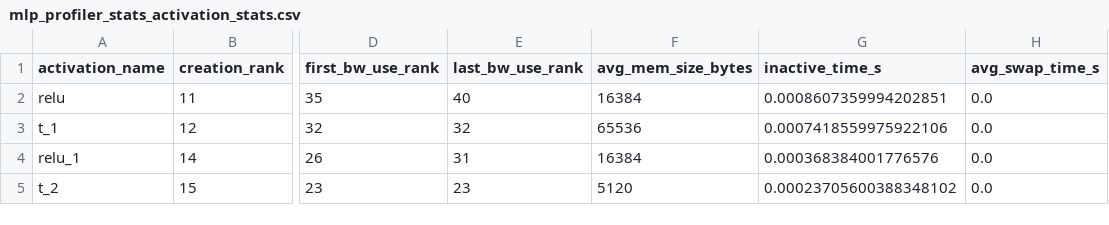
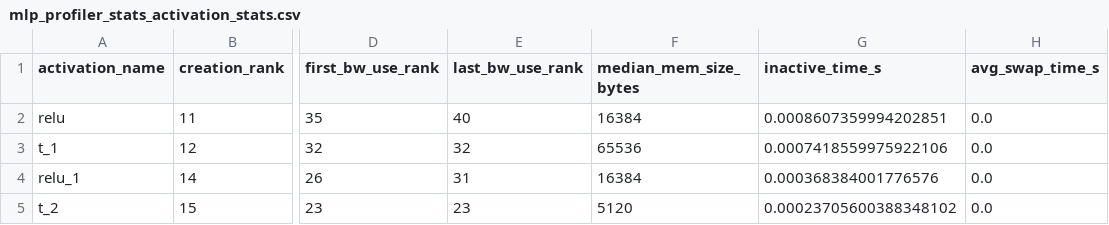
Before and after one commit to MoonetD/CS265-mlsys-project-final, a CSV file: mlp_profiler_stats_activation_stats.csv, drawn as a sheet; only a part is shown, gaps mark what is left out; the diff names each change by its address in the sheet, - before the commit and + after, or states it on an @@ line.

```diff
--- a/mlp_profiler_stats_activation_stats.csv
+++ b/mlp_profiler_stats_activation_stats.csv
-F1: avg_mem_size_bytes
+F1: median_mem_size_bytes
```
Also changed, not shown: mlp_profiler_stats_node_stats.csv, profiler_stats_activation_stats.csv, 28 other files.
